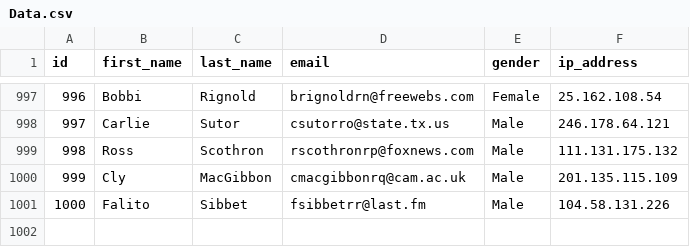
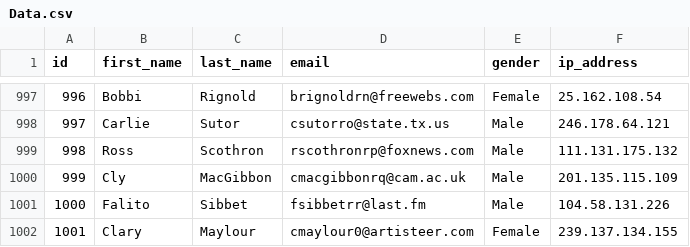
Before and after one commit to GermanAndPer/Python_Notes, a CSV file: Data.csv, drawn as a sheet; only a part is shown, gaps mark what is left out; the diff names each change by its address in the sheet, - before the commit and + after, or states it on an @@ line.

```diff
--- a/Data.csv
+++ b/Data.csv
+row 1002: 1001 | Clary | Maylour | cmaylour0@artisteer.com | Female | 239.137.134.155
```
Also changed, not shown: 3 other files.
